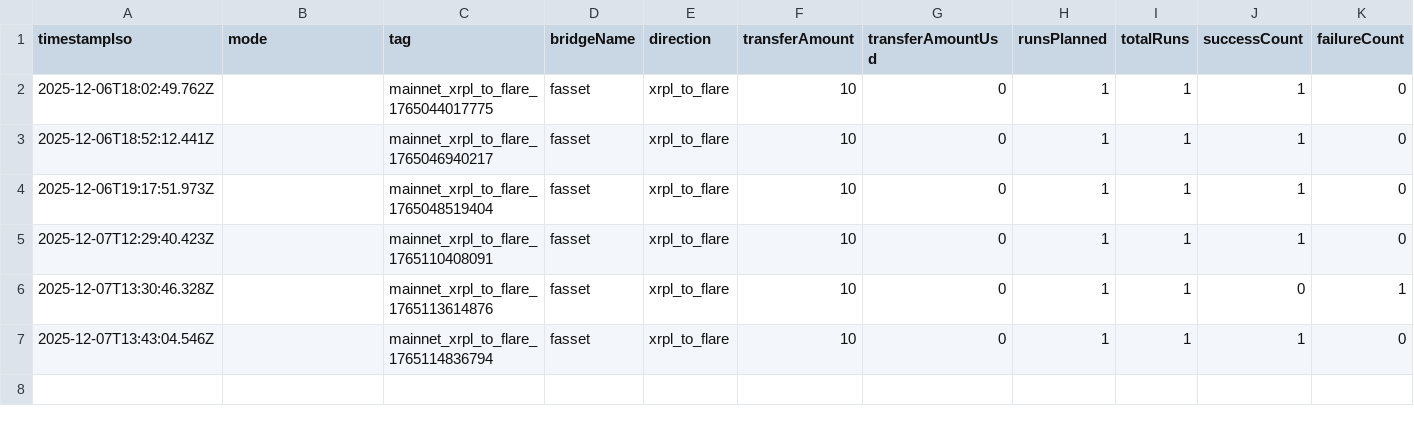
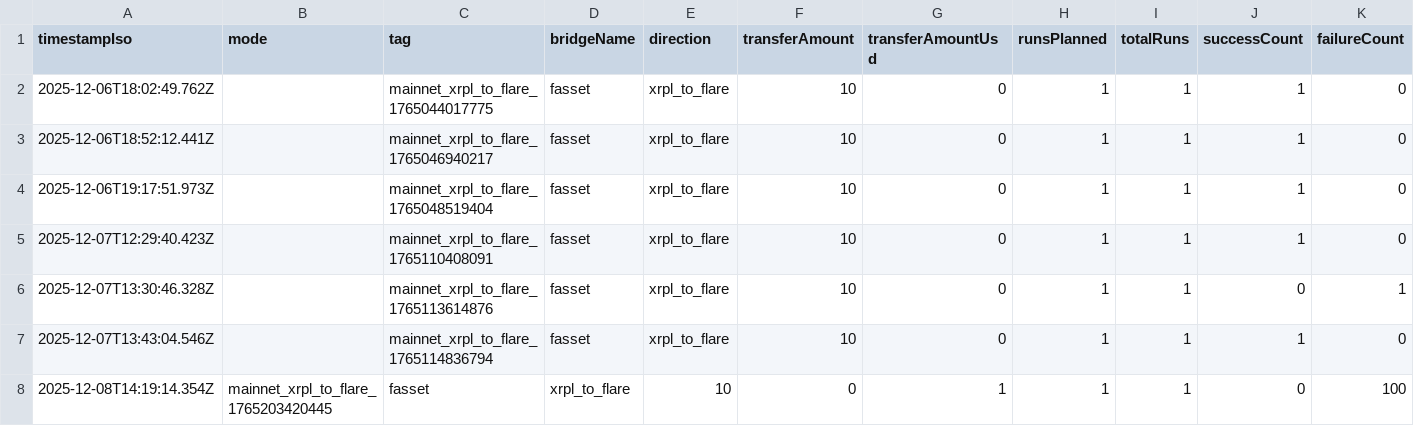
Before and after one commit to mathisrgt/xrpl-evm-interop-eval, a CSV file: data/results/fasset_xrpl_to_flare/fasset_xrpl_to_flare_summary.csv, drawn as a sheet; only a part is shown; rows hold the shown columns only; the diff names each change by its address in the sheet, - before the commit and + after, or states it on an @@ line.

```diff
--- a/data/results/fasset_xrpl_to_flare/fasset_xrpl_to_flare_summary.csv
+++ b/data/results/fasset_xrpl_to_flare/fasset_xrpl_to_flare_summary.csv
+row 8: 2025-12-08T14:19:14.354Z | mainnet_xrpl_to_flare_1765203420445 | fasset | xrpl_to_flare | 10 | 0 | 1 | 1 | 1 | 0 | 100
```
Also changed, not shown: data/results/near-intents_base_to_xrpl/near-intents_base_to_xrpl_summary.csv, data/results/near-intents_xrpl_to_base/near-intents_xrpl_to_base_summary.csv, 20 other files.
